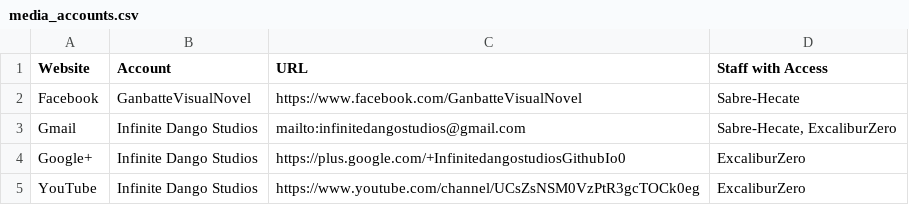
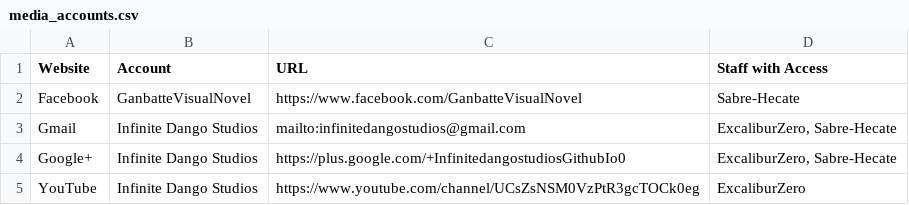
Before and after one commit to Infinite-Dango-Studios/ganbatte-resources, a CSV file: social_media/media_accounts.csv, drawn as a sheet.

Commit message:
Updated media accounts
Updated the Staff with Access to the Google+ account in the media
accounts table.

```diff
--- a/social_media/media_accounts.csv
+++ b/social_media/media_accounts.csv
@@ -2,4 +2,4 @@
 "Facebook","GanbatteVisualNovel","https://www.facebook.com/GanbatteVisualNovel","Sabre-Hecate"
-"Gmail","Infinite Dango Studios","mailto:infinitedangostudios@gmail.com","Sabre-Hecate, ExcaliburZero"
-"Google+","Infinite Dango Studios","https://plus.google.com/+InfinitedangostudiosGithubIo0","ExcaliburZero"
+"Gmail","Infinite Dango Studios","mailto:infinitedangostudios@gmail.com","ExcaliburZero, Sabre-Hecate"
+"Google+","Infinite Dango Studios","https://plus.google.com/+InfinitedangostudiosGithubIo0","ExcaliburZero, Sabre-Hecate"
 "YouTube","Infinite Dango Studios","https://www.youtube.com/channel/UCsZsNSM0VzPtR3gcTOCk0eg","ExcaliburZero"
```
